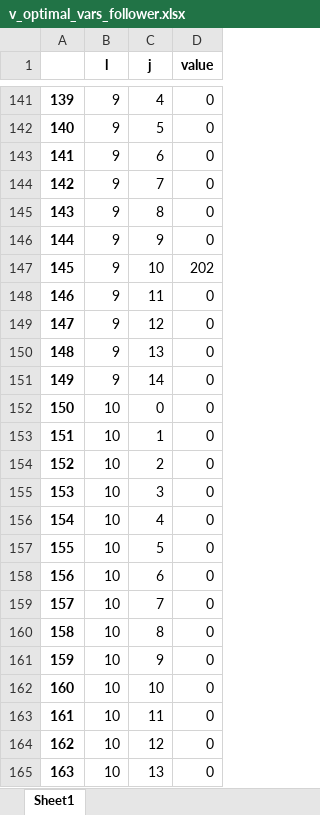
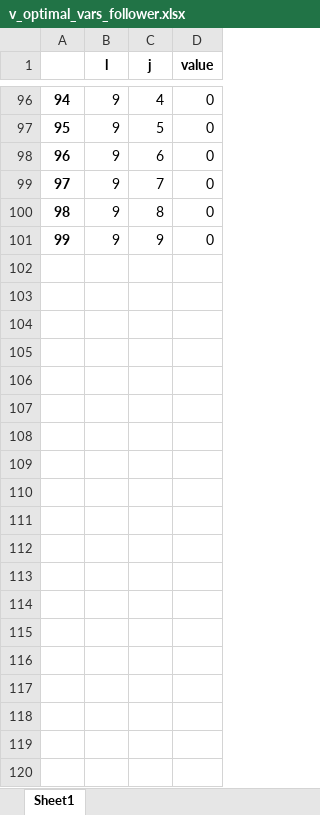
Before and after one commit to DiegoMariaPinto/wm-bilevel-opt, an Excel workbook: v_optimal_vars_follower.xlsx, sheet Sheet1, drawn as a sheet; only a part is shown, gaps mark what is left out; values as stored, in another font and other column widths than the file's, no borders; the diff covers the shown part only; the diff names each change by its address in the sheet, - before the commit and + after, or states it on an @@ line.

```diff
--- a/v_optimal_vars_follower.xlsx (sheet Sheet1)
+++ b/v_optimal_vars_follower.xlsx (sheet Sheet1)
@@ column A renumbered between rows 12 and 101 @@
-row 147: 145 | 9 | 10 | 202
-row 148: 146 | 9 | 11 | 0
-row 149: 147 | 9 | 12 | 0
-row 150: 148 | 9 | 13 | 0
-row 151: 149 | 9 | 14 | 0
-row 152: 150 | 10 | 0 | 0
-row 153: 151 | 10 | 1 | 0
-row 154: 152 | 10 | 2 | 0
-row 155: 153 | 10 | 3 | 0
-row 156: 154 | 10 | 4 | 0
-row 157: 155 | 10 | 5 | 0
-row 158: 156 | 10 | 6 | 0
-row 159: 157 | 10 | 7 | 0
-row 160: 158 | 10 | 8 | 0
-row 161: 159 | 10 | 9 | 0
-row 162: 160 | 10 | 10 | 0
-row 163: 161 | 10 | 11 | 0
-row 164: 162 | 10 | 12 | 0
-row 165: 163 | 10 | 13 | 0
```
Also changed, not shown: 61 removed rows and 14 edited cells elsewhere in this sheet, p_optimal_vars_follower.xlsx, r_optimal_vars_leader.xlsx, 20 other files.
